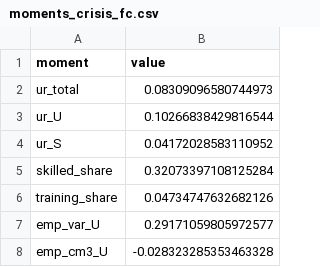
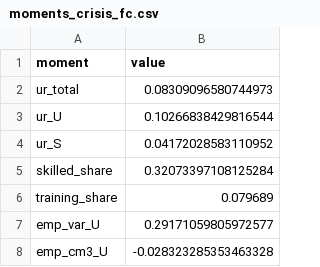
Before and after one commit to RamziChariag/DMP_labour_market_choice, a CSV file: data/derived/moments_crisis_fc.csv, drawn as a sheet; only a part is shown.

```diff
--- a/data/derived/moments_crisis_fc.csv
+++ b/data/derived/moments_crisis_fc.csv
@@ -5,3 +5,3 @@ ur_S,0.04172028583110952
 skilled_share,0.32073397108125284
-training_share,0.04734747632682126
+training_share,0.079689
 emp_var_U,0.29171059805972577
```
Also changed, not shown: data/derived/moments_base_covid.csv, data/derived/moments_base_fc.csv, 41 other files.
